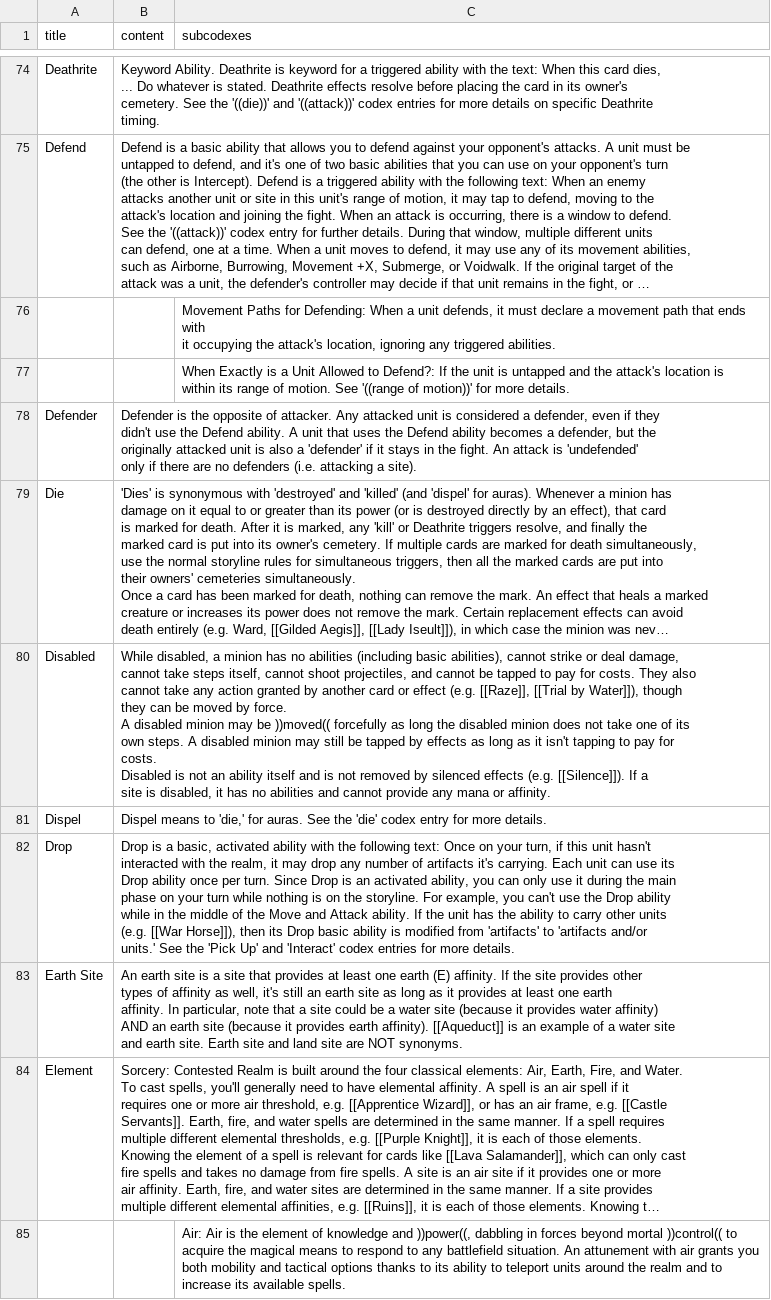
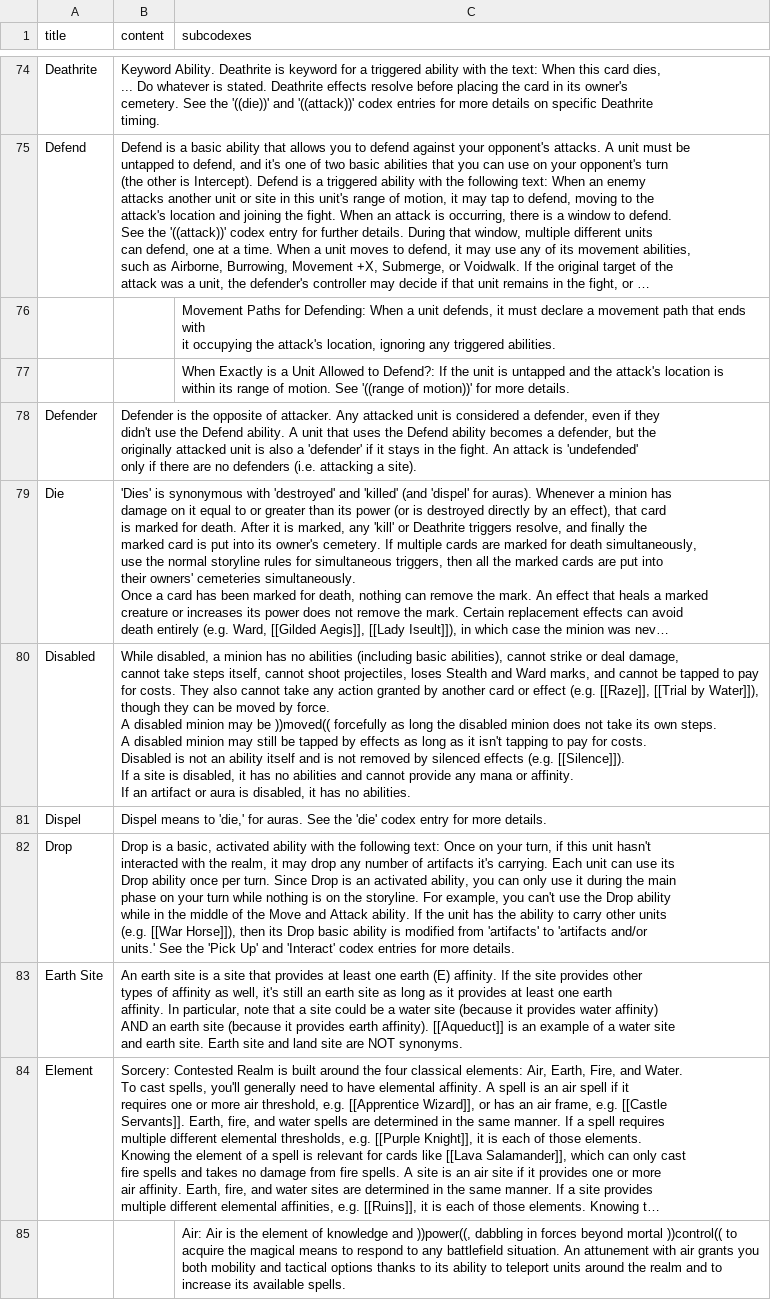
Before and after one commit to realms-cards/contested-realms, a CSV file: reference/codex-24 Feb 2026.csv, drawn as a sheet; only a part is shown, gaps mark what is left out; long unchanged cells end in …; ↵ is a line break in a cell; the diff names each change by its address in the sheet, - before the commit and + after, or states it on an @@ line.

```diff
--- a/reference/codex-24 Feb 2026.csv
+++ b/reference/codex-24 Feb 2026.csv
-B80 (content): …shoot projectiles, and cannot be tapped to pay for costs. They also ↵ cannot take any action granted by another card or effect (e.g. [[Raze]], [[Trial by Water]]), though ↵ they can be moved by force. ↵ A disabled minion may be ))moved(( forcefully as long the disabled minion does not take one of its ↵ own steps. A disabled minion may still be tapped by effects as long as it isn't tapping to pay for ↵ costs. ↵ Disabled is not an ability itself and is not removed by silenced effects (e.g. [[Silence]]). If a ↵ site is disabled, it has no abilities and cannot provide any mana or affinity.
+B80 (content): …shoot projectiles, loses Stealth and Ward marks, and cannot be tapped to pay ↵ for costs. They also cannot take any action granted by another card or effect (e.g. [[Raze]], [[Trial by Water]]), ↵ though they can be moved by force. ↵ A disabled minion may be ))moved(( forcefully as long the disabled minion does not take its own steps. ↵ A disabled minion may still be tapped by effects as long as it isn't tapping to pay for costs. ↵ Disabled is not an ability itself and is not removed by silenced effects (e.g. [[Silence]]). ↵ If a site is disabled, it has no abilities and cannot provide any mana or affinity. ↵ If an artifact or aura is disabled, it has no abilities.
```
Also changed, not shown: 7 other files.
